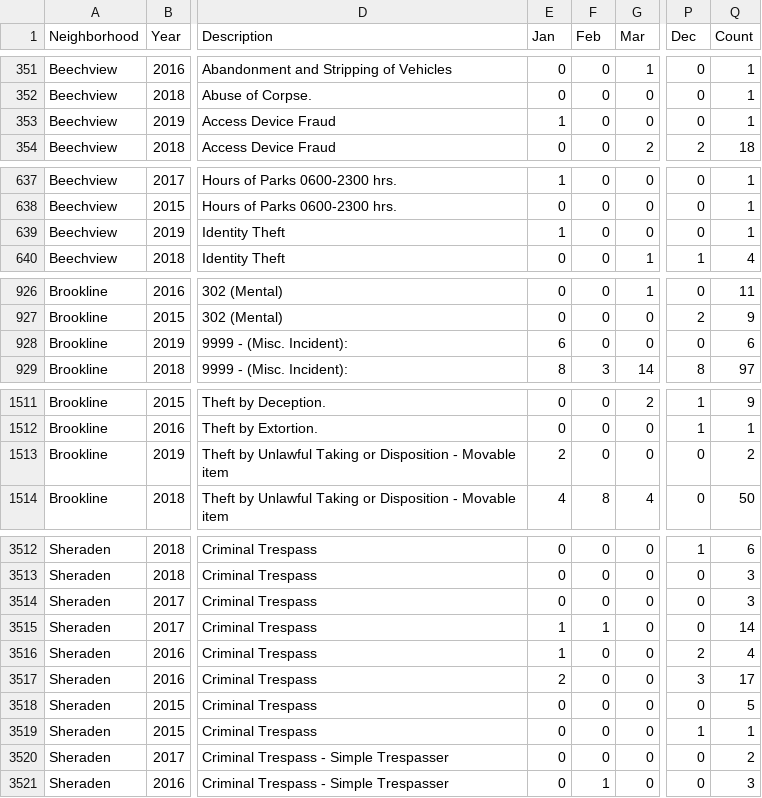
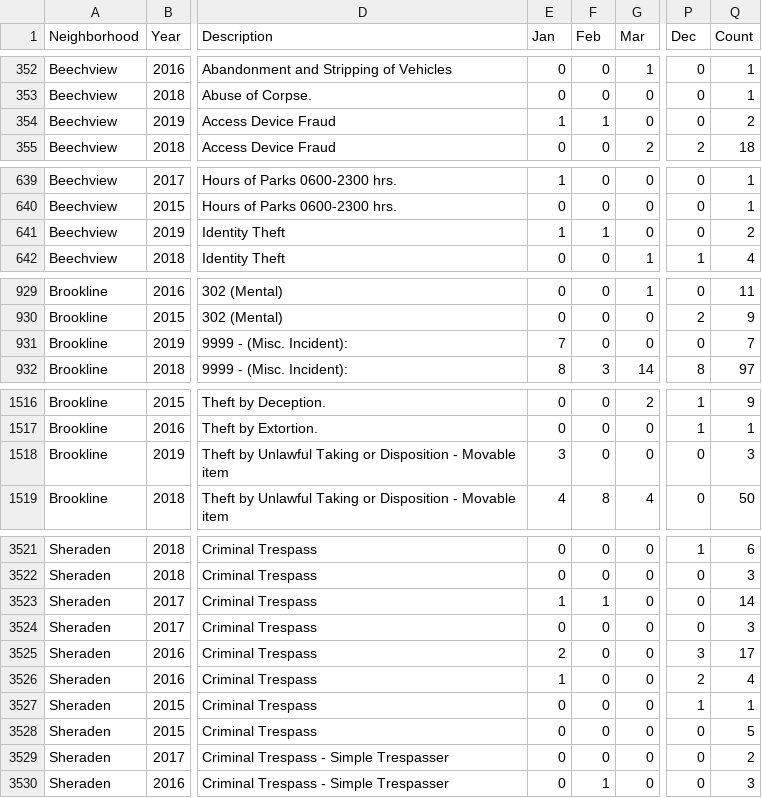
Before and after one commit to mhowe0422/mhowe0422.github.io, a CSV file: Zone6/Zone6data.csv, drawn as a sheet; only a part is shown, gaps mark what is left out; addresses are those after the commit; the diff covers the shown part only; the diff names each change by its address in the sheet, - before the commit and + after, or states it on an @@ line.

```diff
--- a/Zone6/Zone6data.csv
+++ b/Zone6/Zone6data.csv
-F354 (Feb): 0
+F354 (Feb): 1
-Q354 (Count): 1
+Q354 (Count): 2
-F641 (Feb): 0
+F641 (Feb): 1
-Q641 (Count): 1
+Q641 (Count): 2
-E931 (Jan): 6
+E931 (Jan): 7
-Q931 (Count): 6
+Q931 (Count): 7
-E1518 (Jan): 2
+E1518 (Jan): 3
-Q1518 (Count): 2
+Q1518 (Count): 3
@@ row 3514 moved to row 3524: Sheraden @@
@@ row 3516 moved to row 3526: Sheraden @@
@@ row 3518 moved to row 3528: Sheraden @@
```
Also changed, not shown: 10 added rows, 1 moved row and 2 edited cells elsewhere in this file, 1 other file.
